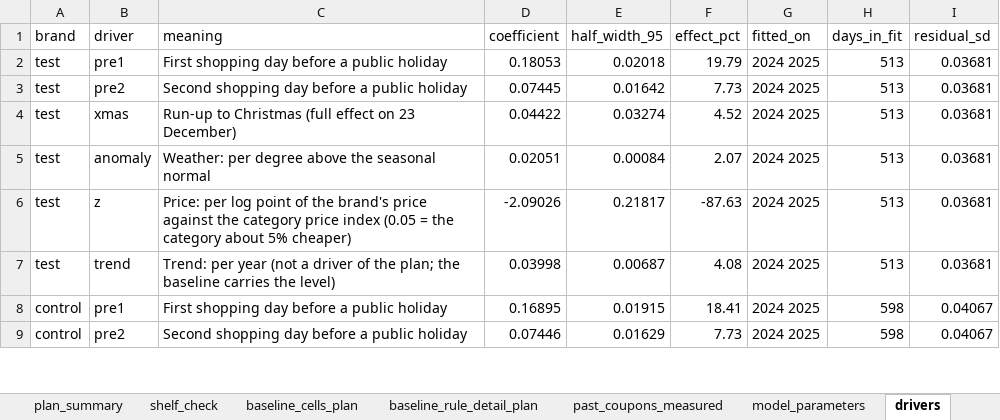
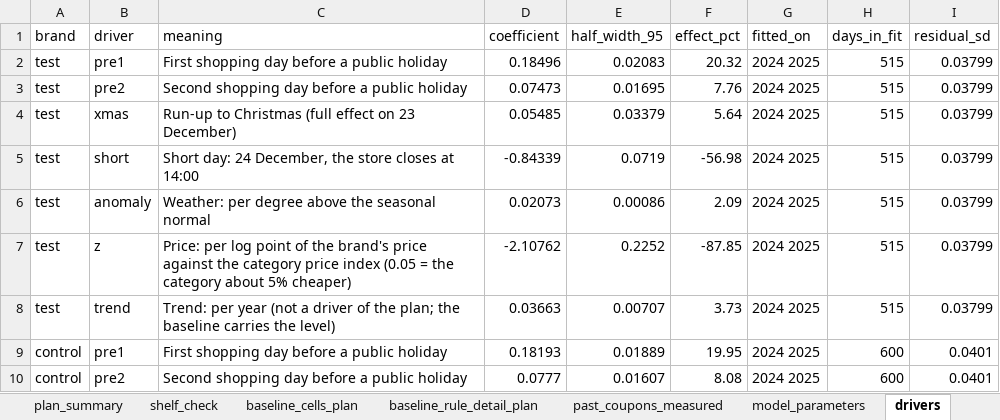
Before and after one commit to rgoruc/logistics-coupon-simulator, an Excel workbook: data/output/all_tables.xlsx, sheet drivers, drawn as a sheet; only a part is shown; values as stored, in another font and other column widths than the file's, no borders; addresses are those after the commit; the diff covers the shown part only; the diff names each change by its address in the sheet, - before the commit and + after, or states it on an @@ line.

```diff
--- a/data/output/all_tables.xlsx (sheet drivers)
+++ b/data/output/all_tables.xlsx (sheet drivers)
-D2 (coefficient): 0.18053
+D2 (coefficient): 0.18496
-E2 (half_width_95): 0.02018
+E2 (half_width_95): 0.02083
-F2 (effect_pct): 19.79
+F2 (effect_pct): 20.32
-H2:H4 (days_in_fit): 513
+H2:H4 (days_in_fit): 515
-I2:I4 (residual_sd): 0.03681
+I2:I4 (residual_sd): 0.03799
-D3 (coefficient): 0.07445
+D3 (coefficient): 0.07473
-E3 (half_width_95): 0.01642
+E3 (half_width_95): 0.01695
-F3 (effect_pct): 7.73
+F3 (effect_pct): 7.76
-D4 (coefficient): 0.04422
+D4 (coefficient): 0.05485
-E4 (half_width_95): 0.03274
+E4 (half_width_95): 0.03379
-F4 (effect_pct): 4.52
+F4 (effect_pct): 5.64
+row 5: test | short | Short day: 24 December, the store closes at 14:00 | -0.84339 | 0.0719 | -56.98 | 2024 2025 | 515 | 0.03799
-D6 (coefficient): 0.02051
+D6 (coefficient): 0.02073
-E6 (half_width_95): 0.00084
+E6 (half_width_95): 0.00086
-F6 (effect_pct): 2.07
+F6 (effect_pct): 2.09
-H6:H8 (days_in_fit): 513
+H6:H8 (days_in_fit): 515
-I6:I8 (residual_sd): 0.03681
+I6:I8 (residual_sd): 0.03799
-D7 (coefficient): -2.09026
+D7 (coefficient): -2.10762
-E7 (half_width_95): 0.21817
+E7 (half_width_95): 0.2252
-F7 (effect_pct): -87.63
+F7 (effect_pct): -87.85
-D8 (coefficient): 0.03998
+D8 (coefficient): 0.03663
-E8 (half_width_95): 0.00687
+E8 (half_width_95): 0.00707
-F8 (effect_pct): 4.08
+F8 (effect_pct): 3.73
-D9 (coefficient): 0.16895
+D9 (coefficient): 0.18193
-E9 (half_width_95): 0.01915
+E9 (half_width_95): 0.01889
-F9 (effect_pct): 18.41
+F9 (effect_pct): 19.95
-H9:H10 (days_in_fit): 598
+H9:H10 (days_in_fit): 600
-I9:I10 (residual_sd): 0.04067
+I9:I10 (residual_sd): 0.0401
-D10 (coefficient): 0.07446
+D10 (coefficient): 0.0777
-E10 (half_width_95): 0.01629
+E10 (half_width_95): 0.01607
-F10 (effect_pct): 7.73
+F10 (effect_pct): 8.08
```
Also changed, not shown: 1 added row and 20 edited cells elsewhere in this sheet, sheet daily_counterfactual, sheet day_factors, sheet baseline_rule_detail_plan, sheet weekly_counterfactual, sheet baseline_cells_plan, sheet full_year_2026, 7 more sheets, 48 other files.
